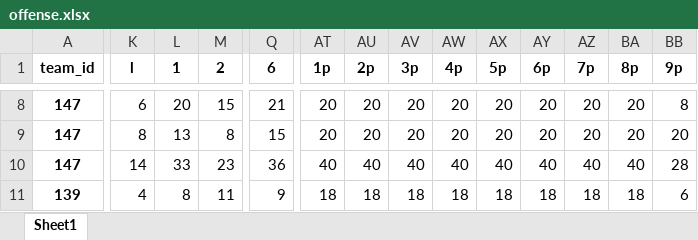
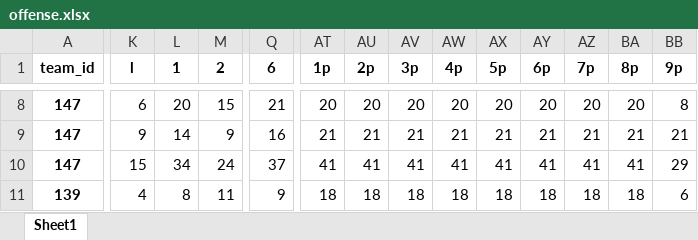
Before and after one commit to fakebenjay/innings-heatmap, an Excel workbook: offense.xlsx, sheet Sheet1, drawn as a sheet; only a part is shown, gaps mark what is left out; values as stored, in another font and other column widths than the file's, no borders; the diff covers the shown part only; the diff names each change by its address in the sheet, - before the commit and + after, or states it on an @@ line.

```diff
--- a/offense.xlsx (sheet Sheet1)
+++ b/offense.xlsx (sheet Sheet1)
-K9 (l): 8
+K9 (l): 9
-L9 (1): 13
+L9 (1): 14
-M9 (2): 8
+M9 (2): 9
-Q9 (6): 15
+Q9 (6): 16
-AT9 (1p): 20
+AT9 (1p): 21
-AU9 (2p): 20
+AU9 (2p): 21
-AV9 (3p): 20
+AV9 (3p): 21
-AW9 (4p): 20
+AW9 (4p): 21
-AX9 (5p): 20
+AX9 (5p): 21
-AY9 (6p): 20
+AY9 (6p): 21
-AZ9 (7p): 20
+AZ9 (7p): 21
-BA9 (8p): 20
+BA9 (8p): 21
-BB9 (9p): 20
+BB9 (9p): 21
-K10 (l): 14
+K10 (l): 15
-L10 (1): 33
+L10 (1): 34
-M10 (2): 23
+M10 (2): 24
-Q10 (6): 36
+Q10 (6): 37
-AT10 (1p): 40
+AT10 (1p): 41
-AU10 (2p): 40
+AU10 (2p): 41
-AV10 (3p): 40
+AV10 (3p): 41
-AW10 (4p): 40
+AW10 (4p): 41
-AX10 (5p): 40
+AX10 (5p): 41
-AY10 (6p): 40
+AY10 (6p): 41
-AZ10 (7p): 40
+AZ10 (7p): 41
-BA10 (8p): 40
+BA10 (8p): 41
-BB10 (9p): 28
+BB10 (9p): 29
```
Also changed, not shown: 2 added rows, 2 removed rows and 1347 edited cells elsewhere in this sheet, defense.xlsx, 2 other files.
